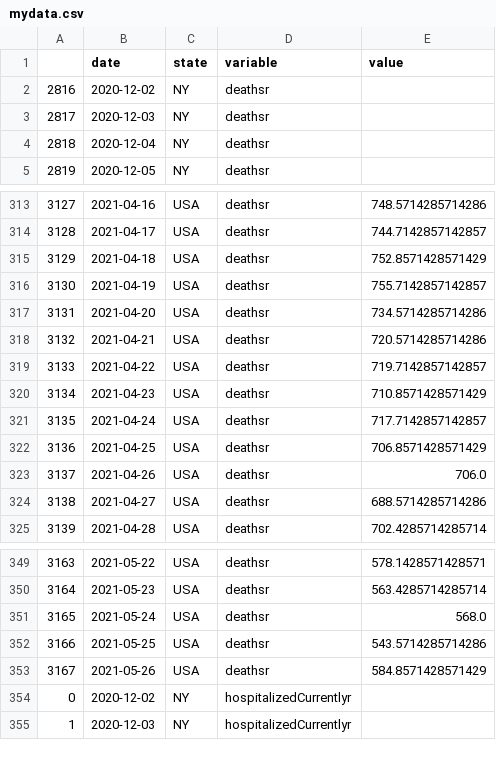
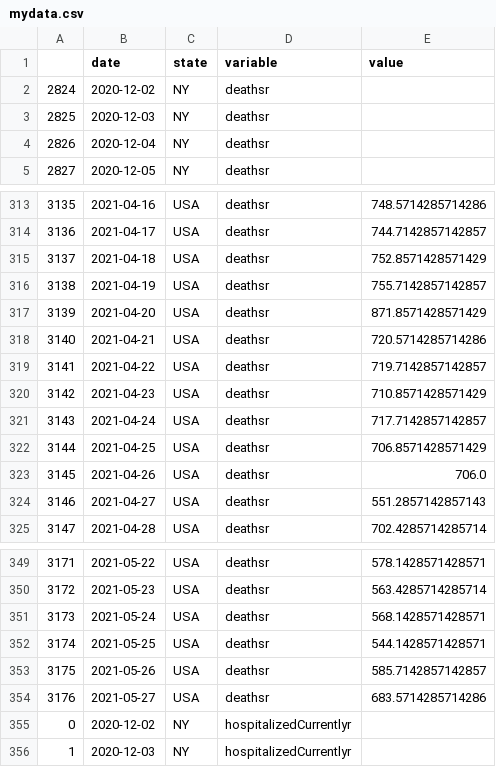
Before and after one commit to pitosalas/covid-dashboard, a CSV file: mydata.csv, drawn as a sheet; only a part is shown, gaps mark what is left out; the diff names each change by its address in the sheet, - before the commit and + after, or states it on an @@ line.

```diff
--- a/mydata.csv
+++ b/mydata.csv
@@ column A renumbered between rows 2 and 353 @@
-E317 (value): 734.5714285714286
+E317 (value): 871.8571428571429
-E324 (value): 688.5714285714286
+E324 (value): 551.2857142857143
-E351 (value): 568.0
+E351 (value): 568.1428571428571
-E352 (value): 543.5714285714286
+E352 (value): 544.1428571428571
-E353 (value): 584.8571428571429
+E353 (value): 585.7142857142857
+row 354: 3176 | 2021-05-27 | USA | deathsr | 683.5714285714286
```
Also changed, not shown: 3 other files.
